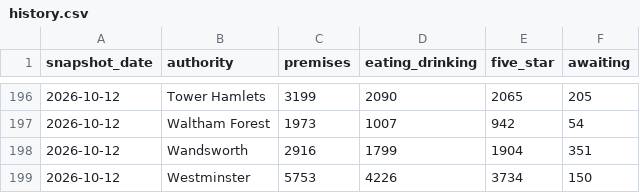
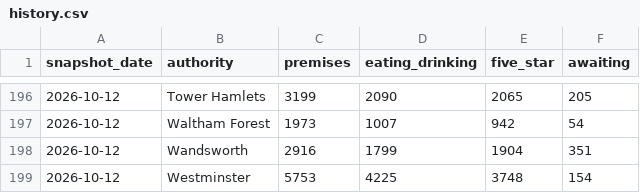
Before and after one commit to cloudcruncher/london-pulse, a CSV file: data/history.csv, drawn as a sheet; only a part is shown, gaps mark what is left out.

```diff
--- a/data/history.csv
+++ b/data/history.csv
@@ -198,2 +198,2 @@ snapshot_date,authority,premises,eating_drinking,five_star,awaiting
 2026-10-12,Wandsworth,2916,1799,1904,351
-2026-10-12,Westminster,5753,4226,3734,150
+2026-10-12,Westminster,5753,4225,3748,154
```
Also changed, not shown: 10 other files.
